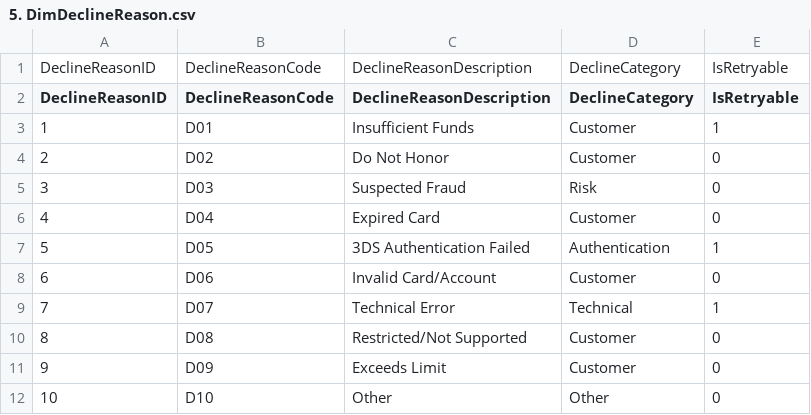
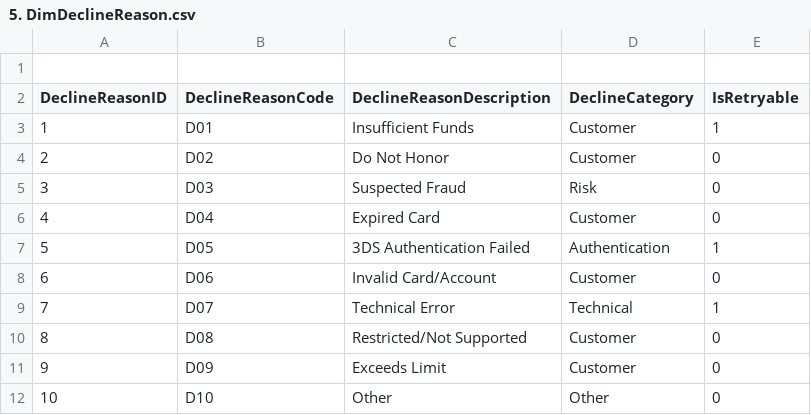
Before and after one commit to karim-mohamed-analytics/Payments-Analytics-World, a CSV file: DATA/5. DimDeclineReason.csv, drawn as a sheet.

```diff
--- a/DATA/5. DimDeclineReason.csv
+++ b/DATA/5. DimDeclineReason.csv
@@ -1,2 +1,2 @@
-DeclineReasonID,DeclineReasonCode,DeclineReasonDescription,DeclineCategory,IsRetryable
+
 DeclineReasonID,DeclineReasonCode,DeclineReasonDescription,DeclineCategory,IsRetryable
```
Also changed, not shown: DATA/4. DimDate.csv, DATA/7. DimMerchant.csv, 9 other files.
